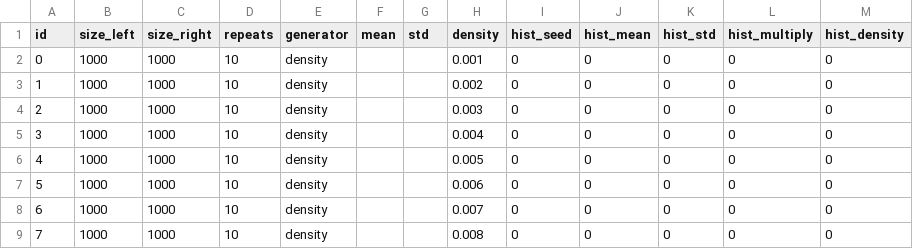
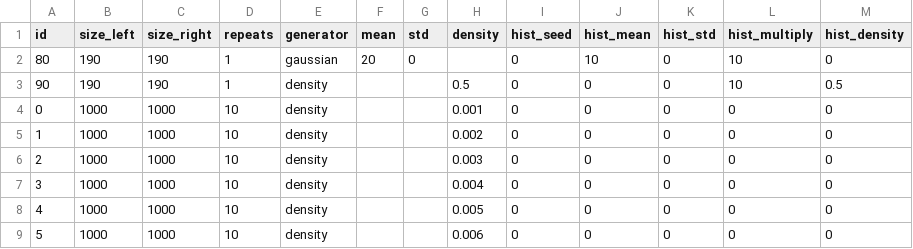
Before and after one commit to habedi77/maximum-matching, a CSV file: agg_tests.csv, drawn as a sheet; only a part is shown; the shorter side is filled out with more unchanged rows; the diff names each change by its address in the sheet, - before the commit and + after, or states it on an @@ line.

```diff
--- a/agg_tests.csv
+++ b/agg_tests.csv
+row 2: 80 | 190 | 190 | 1 | gaussian | 20 | 0 |  | 0 | 10 | 0 | 10 | 0
+row 3: 90 | 190 | 190 | 1 | density |  |  | 0.5 | 0 | 0 | 0 | 10 | 0.5
```
Also changed, not shown: 1 other file.
